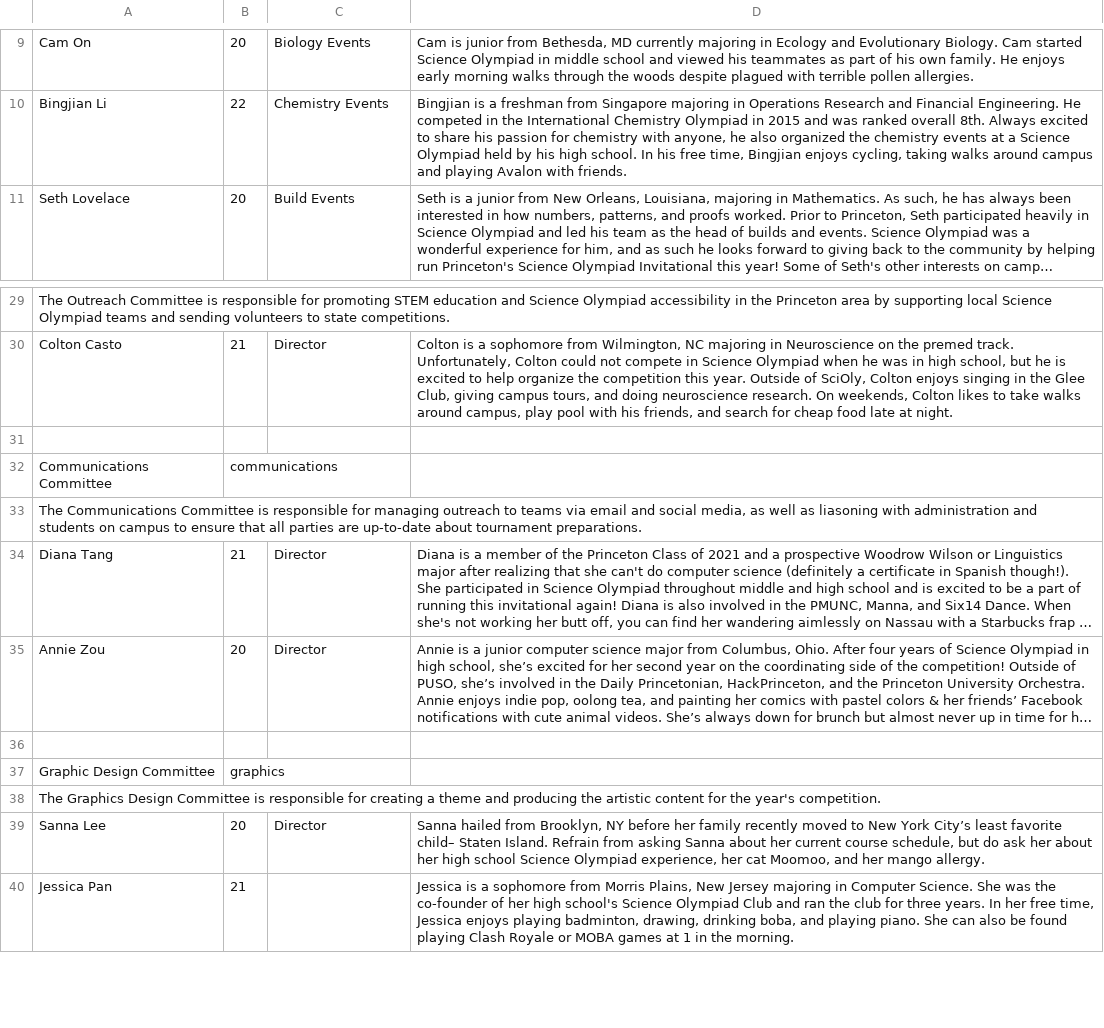
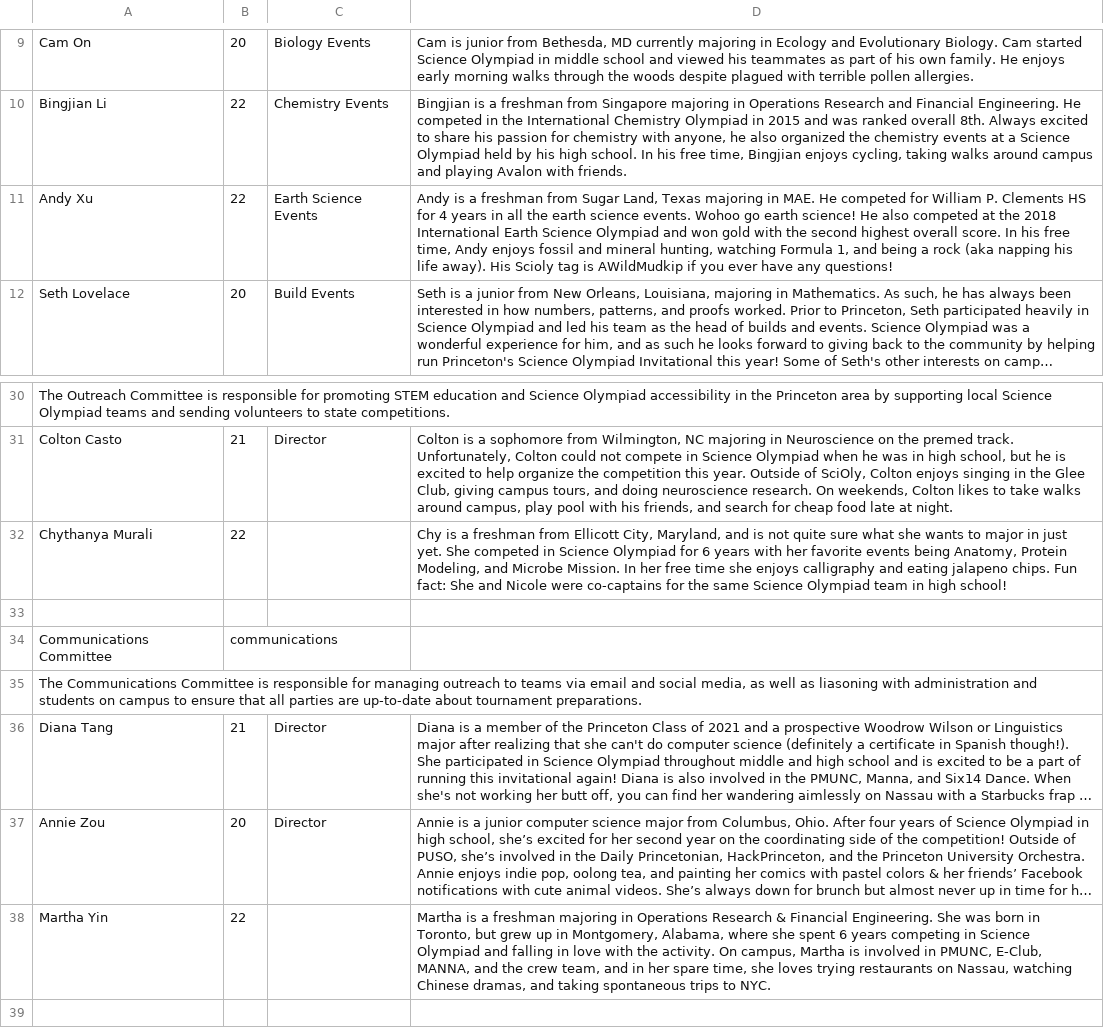
Before and after one commit to dfan/puscioly, a TSV file: scripts/team.tsv, drawn as a sheet; only a part is shown, gaps mark what is left out; the shorter side is filled out with more unchanged rows; long unchanged cells end in …; the diff names each change by its address in the sheet, - before the commit and + after, or states it on an @@ line.

Commit message:
team page updates

```diff
--- a/scripts/team.tsv
+++ b/scripts/team.tsv
+row 11: Andy Xu | 22 | Earth Science Events | Andy is a freshman from Sugar Land, Texas majoring in MAE. He competed for William P. Clements HS for 4 years in all the earth science events. Wohoo go earth science! He also competed at the 2018 International Earth Science Olympiad and won gold with the second highest overall score. In his free time, Andy enjoys fossil and mineral hunting, watching Formula 1, and being a rock (aka napping his life away). His Scioly tag is AWildMudkip if you ever have any questions!
+row 32: Chythanya Murali | 22 |  | Chy is a freshman from Ellicott City, Maryland, and is not quite sure what she wants to major in just yet. She competed in Science Olympiad for 6 years with her favorite events being Anatomy, Protein Modeling, and Microbe Mission. In her free time she enjoys calligraphy and eating jalapeno chips. Fun fact: She and Nicole were co-captains for the same Science Olympiad team in high school!
+row 38: Martha Yin | 22 |  | Martha is a freshman majoring in Operations Research & Financial Engineering. She was born in Toronto, but grew up in Montgomery, Alabama, where she spent 6 years competing in Science Olympiad and falling in love with the activity. On campus, Martha is involved in PMUNC, E-Club, MANNA, and the crew team, and in her spare time, she loves trying restaurants on Nassau, watching Chinese dramas, and taking spontaneous trips to NYC.
```
Also changed, not shown: 4 other files.
